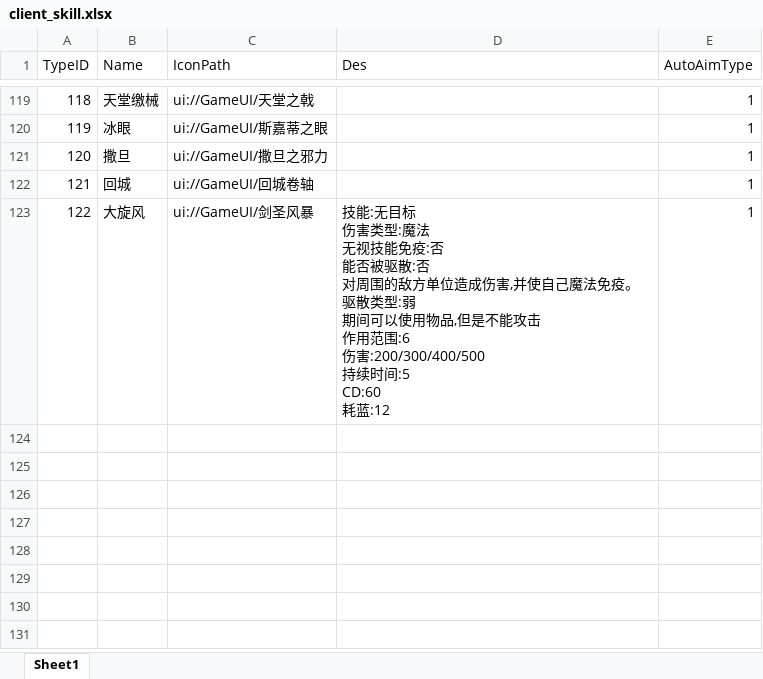
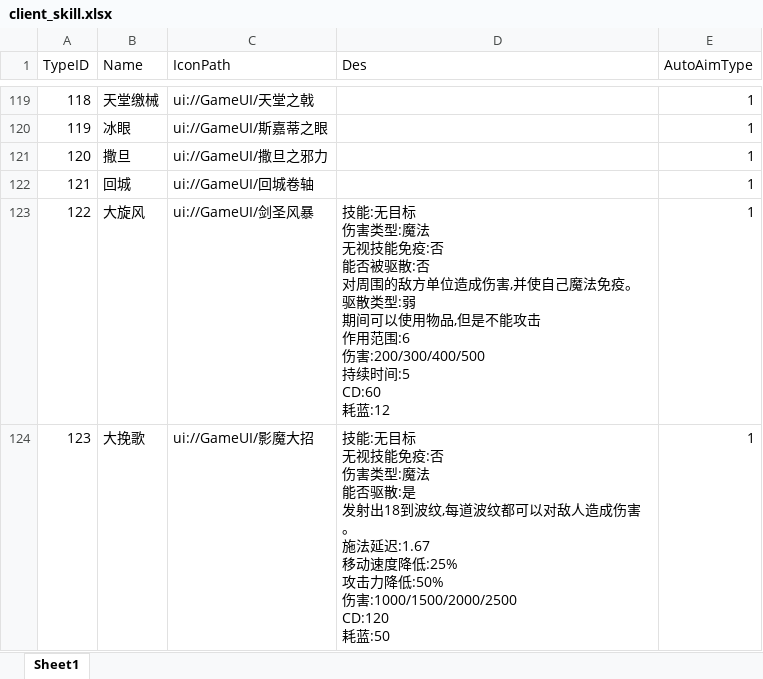
Before and after one commit to chenyang6534/dotanet_client, an Excel workbook: Excel/client_skill.xlsx, sheet Sheet1, drawn as a sheet; only a part is shown, gaps mark what is left out; values as stored, in another font and other column widths than the file's, no borders; ↵ is a line break in a cell; the diff names each change by its address in the sheet, - before the commit and + after, or states it on an @@ line.

Commit message:
bug调整

```diff
--- a/Excel/client_skill.xlsx (sheet Sheet1)
+++ b/Excel/client_skill.xlsx (sheet Sheet1)
+row 124: 123 | 大挽歌 | ui://GameUI/影魔大招 | 技能:无目标 ↵ 无视技能免疫:否 ↵ 伤害类型:魔法 ↵ 能否驱散:是 ↵ 发射出18到波纹,每道波纹都可以对敌人造成伤害。 ↵ 施法延迟:1.67 ↵ 移动速度降低:25% ↵ 攻击力降低:50% ↵ 伤害:1000/1500/2000/2500 ↵ CD:120 ↵ 耗蓝:50 | 1
```
